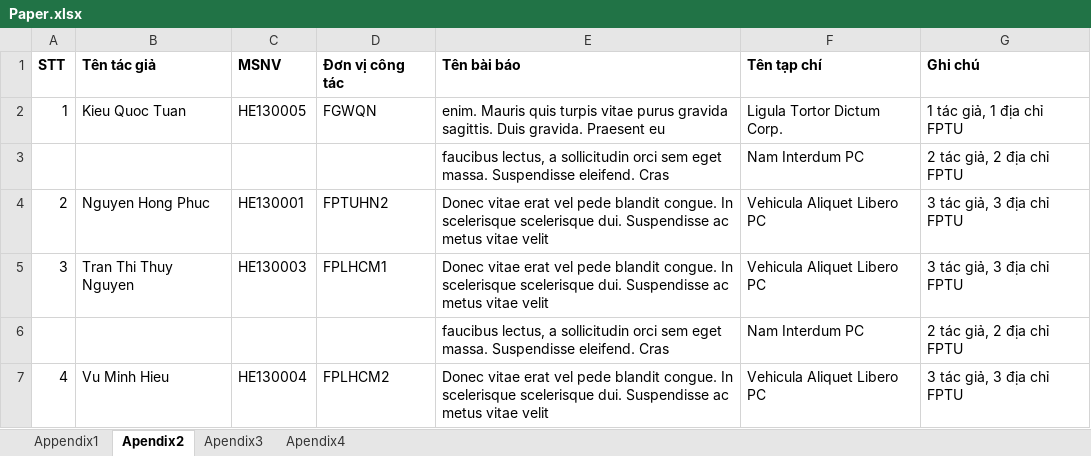
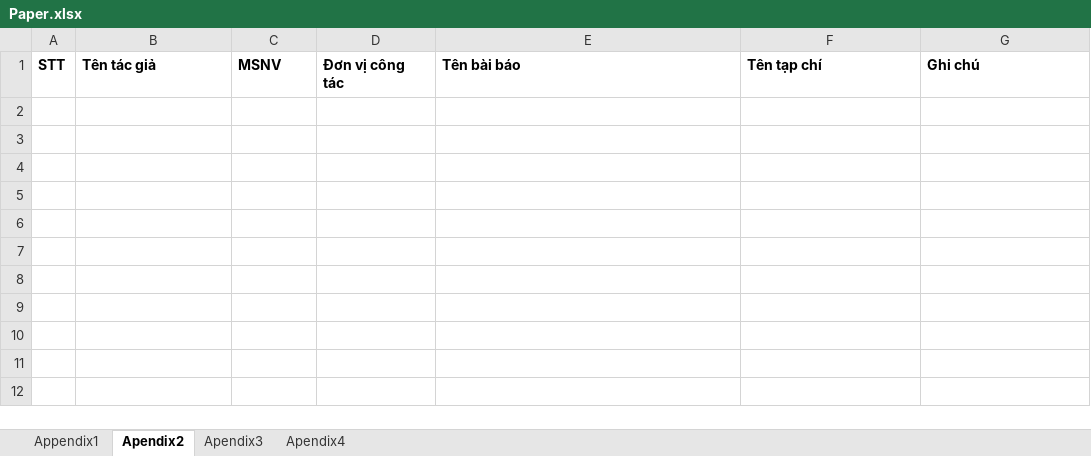
Before and after one commit to FPT-SAP-LAB/Science-Management-and-International-Affairs, an Excel workbook: MANAGER/Excel_template/Download/Paper.xlsx, sheet Apendix2, drawn as a sheet; values as stored, in another font and other column widths than the file's, no borders; the diff names each change by its address in the sheet, - before the commit and + after, or states it on an @@ line.

```diff
--- a/MANAGER/Excel_template/Download/Paper.xlsx (sheet Apendix2)
+++ b/MANAGER/Excel_template/Download/Paper.xlsx (sheet Apendix2)
-row 2: 1 | Kieu Quoc Tuan | HE130005 | FGWQN | enim. Mauris quis turpis vitae purus gravida sagittis. Duis gravida. Praesent eu | Ligula Tortor Dictum Corp. | 1 tác giả, 1 địa chỉ FPTU
-row 3:  |  |  |  | faucibus lectus, a sollicitudin orci sem eget massa. Suspendisse eleifend. Cras | Nam Interdum PC | 2 tác giả, 2 địa chỉ FPTU
-row 4: 2 | Nguyen Hong Phuc | HE130001 | FPTUHN2 | Donec vitae erat vel pede blandit congue. In scelerisque scelerisque dui. Suspendisse ac metus vitae velit | Vehicula Aliquet Libero PC | 3 tác giả, 3 địa chỉ FPTU
-row 5: 3 | Tran Thi Thuy Nguyen | HE130003 | FPLHCM1 | Donec vitae erat vel pede blandit congue. In scelerisque scelerisque dui. Suspendisse ac metus vitae velit | Vehicula Aliquet Libero PC | 3 tác giả, 3 địa chỉ FPTU
-row 6:  |  |  |  | faucibus lectus, a sollicitudin orci sem eget massa. Suspendisse eleifend. Cras | Nam Interdum PC | 2 tác giả, 2 địa chỉ FPTU
-row 7: 4 | Vu Minh Hieu | HE130004 | FPLHCM2 | Donec vitae erat vel pede blandit congue. In scelerisque scelerisque dui. Suspendisse ac metus vitae velit | Vehicula Aliquet Libero PC | 3 tác giả, 3 địa chỉ FPTU
```
Also changed, not shown: sheet Apendix4, sheet Appendix1, sheet Apendix3, 28 other files.
